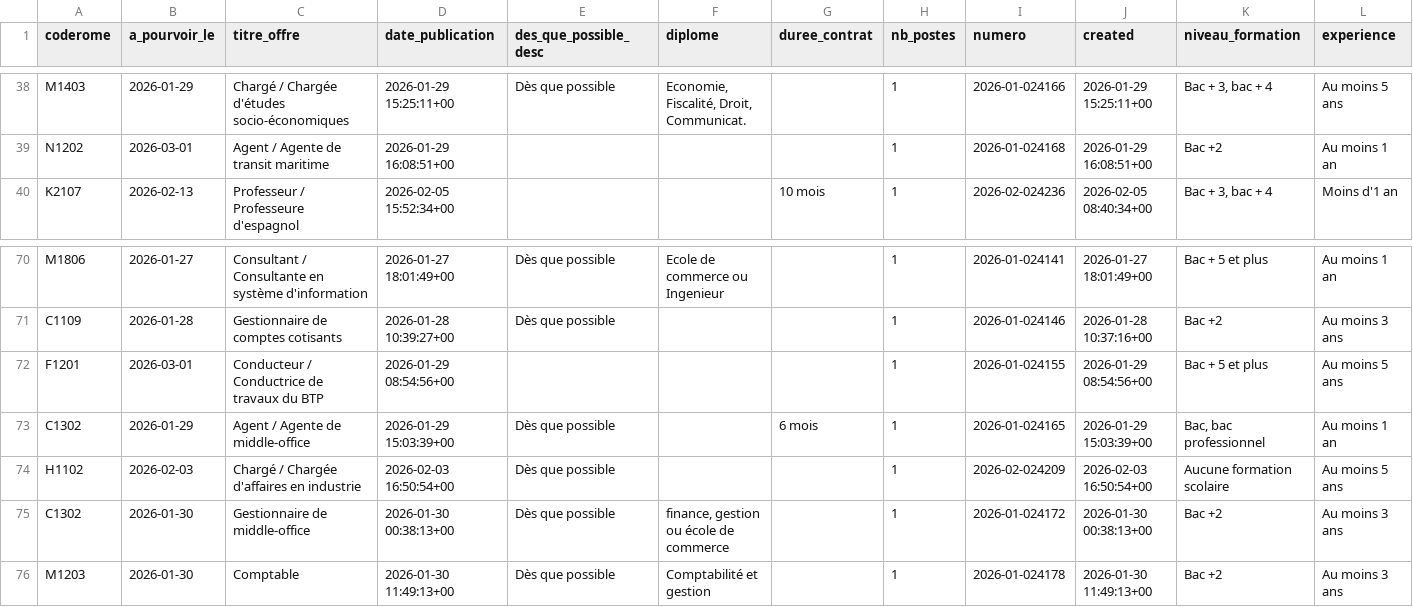
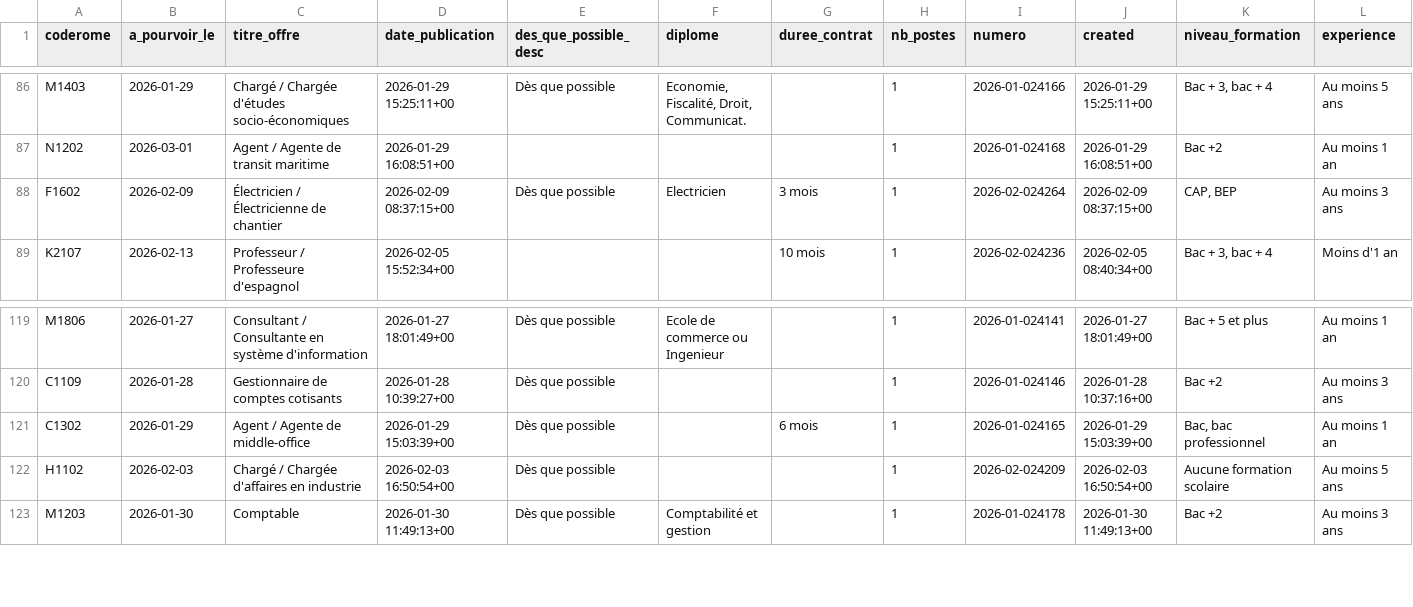
Before and after one commit to adriens/odata-offres-emploi-drhfpnc, a CSV file: data/emplois.csv, drawn as a sheet; only a part is shown, gaps mark what is left out; removed rows and columns are numbered as before the commit, all else as after; rows hold the shown columns only; the diff covers the shown part only; the diff names each change by its address in the sheet, - before the commit and + after, or states it on an @@ line.

```diff
--- a/data/emplois.csv
+++ b/data/emplois.csv
+row 88: F1602 | 2026-02-09 | Électricien / Électricienne de chantier | 2026-02-09 08:37:15+00 | Dès que possible | Electricien | 3 mois | 1 | 2026-02-024264 | 2026-02-09 08:37:15+00 | CAP, BEP | Au moins 3 ans
@@ row 72 moved to row 45: F1201 @@
-row 75: C1302 | 2026-01-30 | Gestionnaire de middle-office | 2026-01-30 00:38:13+00 | Dès que possible | finance, gestion ou école de commerce |  | 1 | 2026-01-024172 | 2026-01-30 00:38:13+00 | Bac +2 | Au moins 3 ans
```
Also changed, not shown: 2 added rows, 1 removed row, 45 moved rows and 11 edited cells elsewhere in this file.
